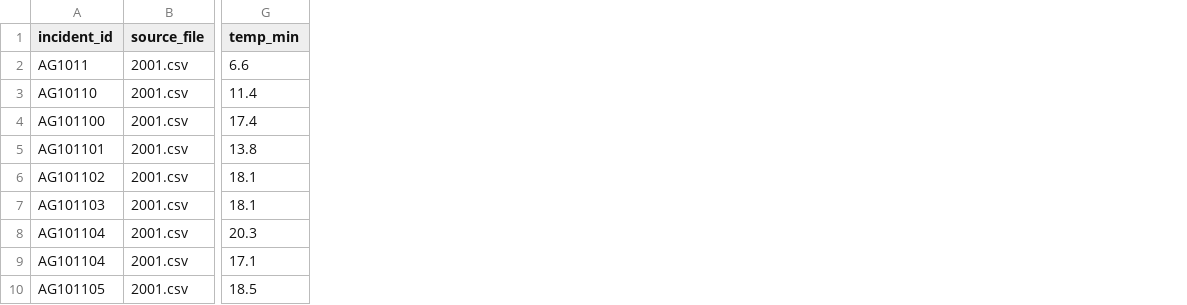
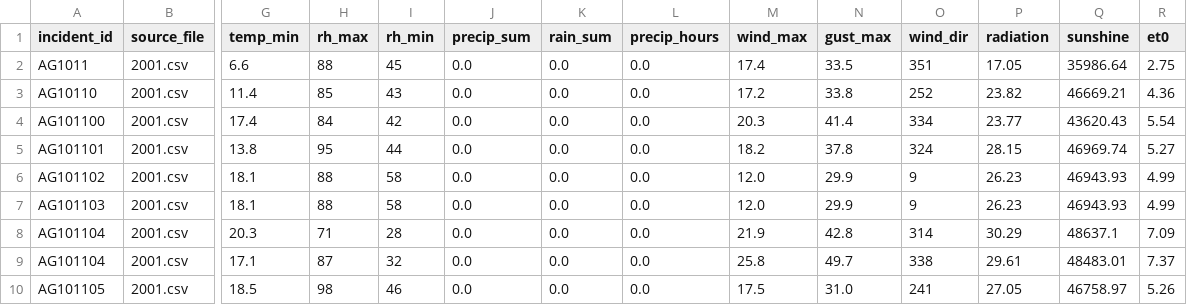
Before and after one commit to Hugo8220337/TAAD_2025_2026, a CSV file: Temperature_Parser/output/meteorology/meteorology_2001.csv, drawn as a sheet; only a part is shown, gaps mark what is left out; the diff names each change by its address in the sheet, - before the commit and + after, or states it on an @@ line.

```diff
--- a/Temperature_Parser/output/meteorology/meteorology_2001.csv
+++ b/Temperature_Parser/output/meteorology/meteorology_2001.csv
+column H (rh_max), rows 2-10: 88 | 85 | 84 | 95 | 88 | 88 | 71 | 87 | 98
+column I (rh_min), rows 2-10: 45 | 43 | 42 | 44 | 58 | 58 | 28 | 32 | 46
+column J (precip_sum), rows 2-10: all 0.0
+column K (rain_sum), rows 2-10: all 0.0
+column L (precip_hours), rows 2-10: all 0.0
+column M (wind_max), rows 2-10: 17.4 | 17.2 | 20.3 | 18.2 | 12.0 | 12.0 | 21.9 | 25.8 | 17.5
+column N (gust_max), rows 2-10: 33.5 | 33.8 | 41.4 | 37.8 | 29.9 | 29.9 | 42.8 | 49.7 | 31.0
+column O (wind_dir), rows 2-10: 351 | 252 | 334 | 324 | 9 | 9 | 314 | 338 | 241
+column P (radiation), rows 2-10: 17.05 | 23.82 | 23.77 | 28.15 | 26.23 | 26.23 | 30.29 | 29.61 | 27.05
+column Q (sunshine), rows 2-10: 35986.64 | 46669.21 | 43620.43 | 46969.74 | 46943.93 | 46943.93 | 48637.1 | 48483.01 | 46758.97
+column R (et0), rows 2-10: 2.75 | 4.36 | 5.54 | 5.27 | 4.99 | 4.99 | 7.09 | 7.37 | 5.26
```
Also changed, not shown: Temperature_Parser/output/meteorology/summary_2001.csv, 2 other files.
